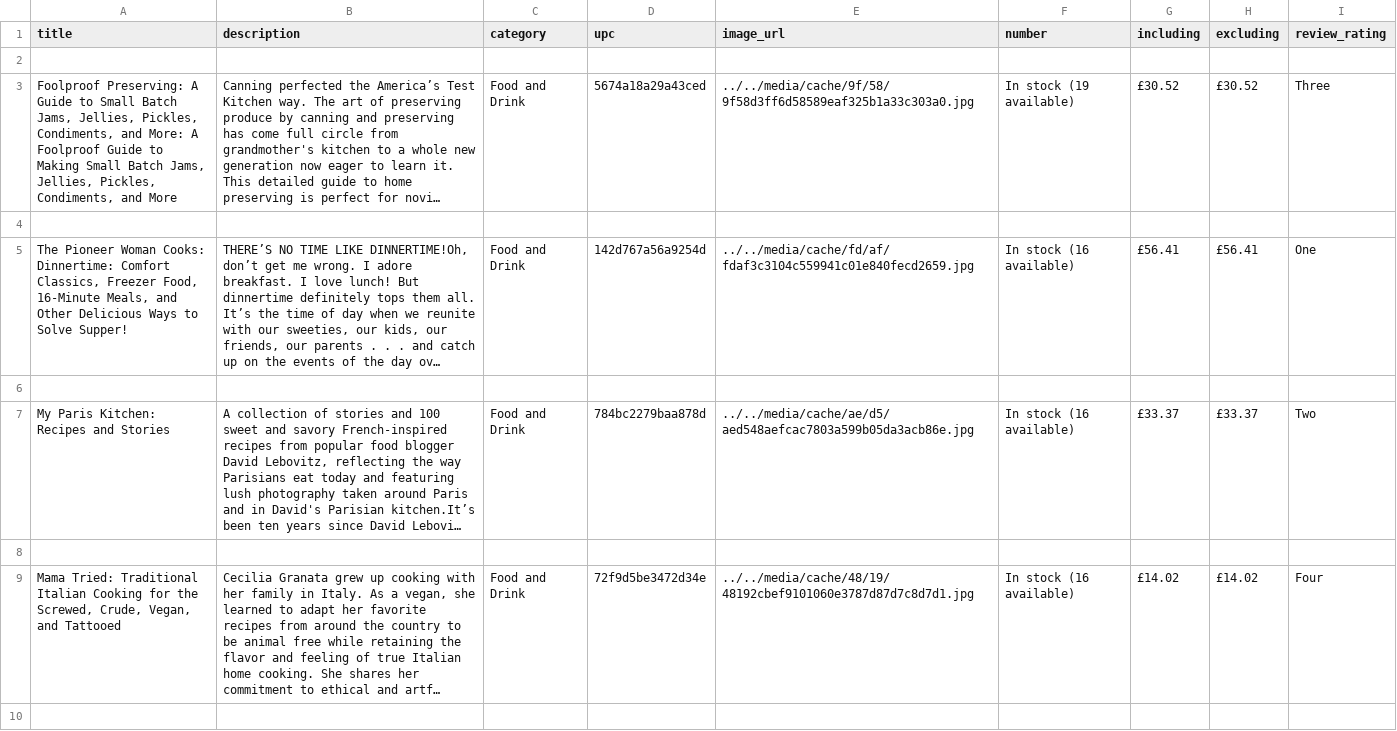
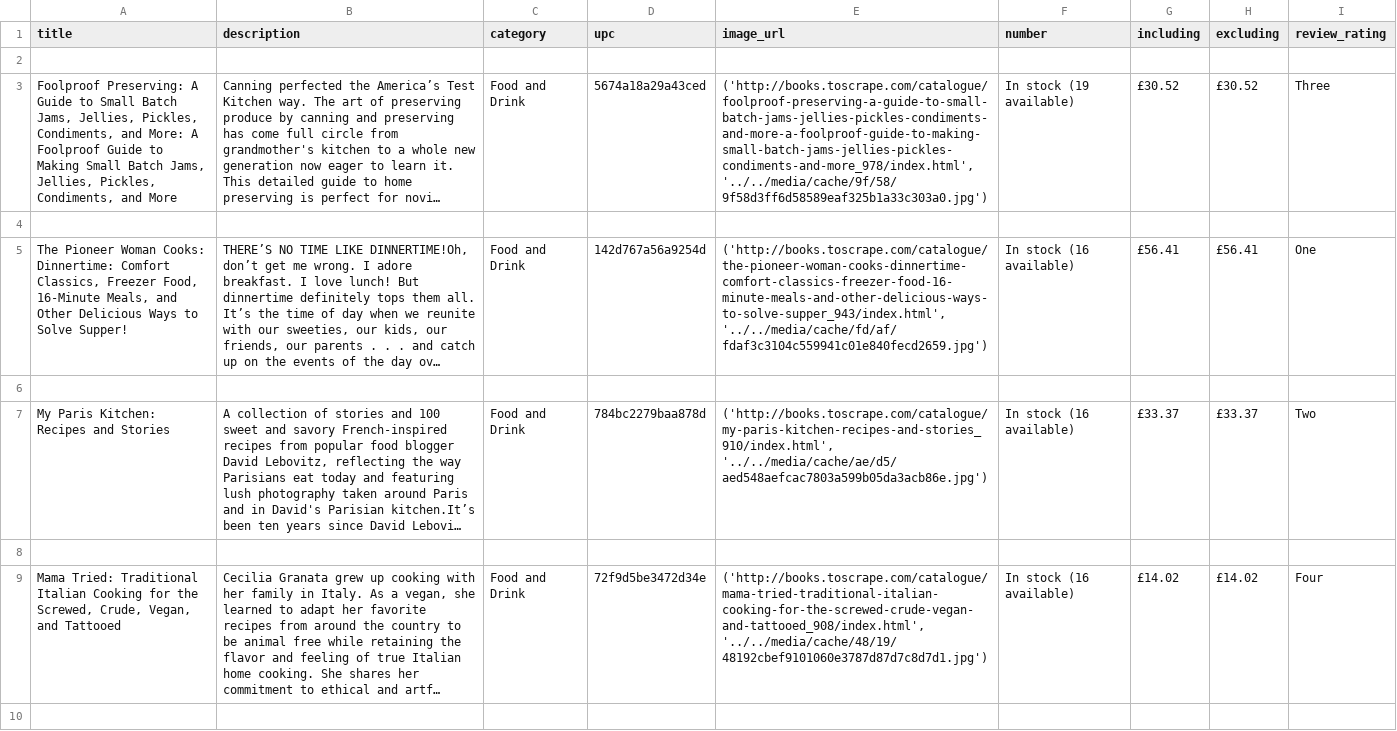
Before and after one commit to PierreRtec/P2_Rondeau_Pierre, a CSV file: Scraping/Food and Drink.csv, drawn as a sheet; only a part is shown; long unchanged cells end in …; the diff covers the shown part only; the diff names each change by its address in the sheet, - before the commit and + after, or states it on an @@ line.

```diff
--- a/Scraping/Food and Drink.csv
+++ b/Scraping/Food and Drink.csv
-E3 (image_url): ../../media/cache/9f/58/9f58d3ff6d58589eaf325b1a33c303a0.jpg
+E3 (image_url): ('http://books.toscrape.com/catalogue/foolproof-preserving-a-guide-to-small-batch-jams-jellies-pickles-condiments-and-more-a-foolproof-guide-to-making-small-batch-jams-jellies-pickles-condiments-and-more_978/index.html', '../../media/cache/9f/58/9f58d3ff6d58589eaf325b1a33c303a0.jpg')
-E5 (image_url): ../../media/cache/fd/af/fdaf3c3104c559941c01e840fecd2659.jpg
+E5 (image_url): ('http://books.toscrape.com/catalogue/the-pioneer-woman-cooks-dinnertime-comfort-classics-freezer-food-16-minute-meals-and-other-delicious-ways-to-solve-supper_943/index.html', '../../media/cache/fd/af/fdaf3c3104c559941c01e840fecd2659.jpg')
-E7 (image_url): ../../media/cache/ae/d5/aed548aefcac7803a599b05da3acb86e.jpg
+E7 (image_url): ('http://books.toscrape.com/catalogue/my-paris-kitchen-recipes-and-stories_910/index.html', '../../media/cache/ae/d5/aed548aefcac7803a599b05da3acb86e.jpg')
-E9 (image_url): ../../media/cache/48/19/48192cbef9101060e3787d87d7c8d7d1.jpg
+E9 (image_url): ('http://books.toscrape.com/catalogue/mama-tried-traditional-italian-cooking-for-the-screwed-crude-vegan-and-tattooed_908/index.html', '../../media/cache/48/19/48192cbef9101060e3787d87d7c8d7d1.jpg')
```
Also changed, not shown: 26 edited cells elsewhere in this file, Scraping/Fantasy.csv, Scraping/Fiction.csv, 49 other files.
